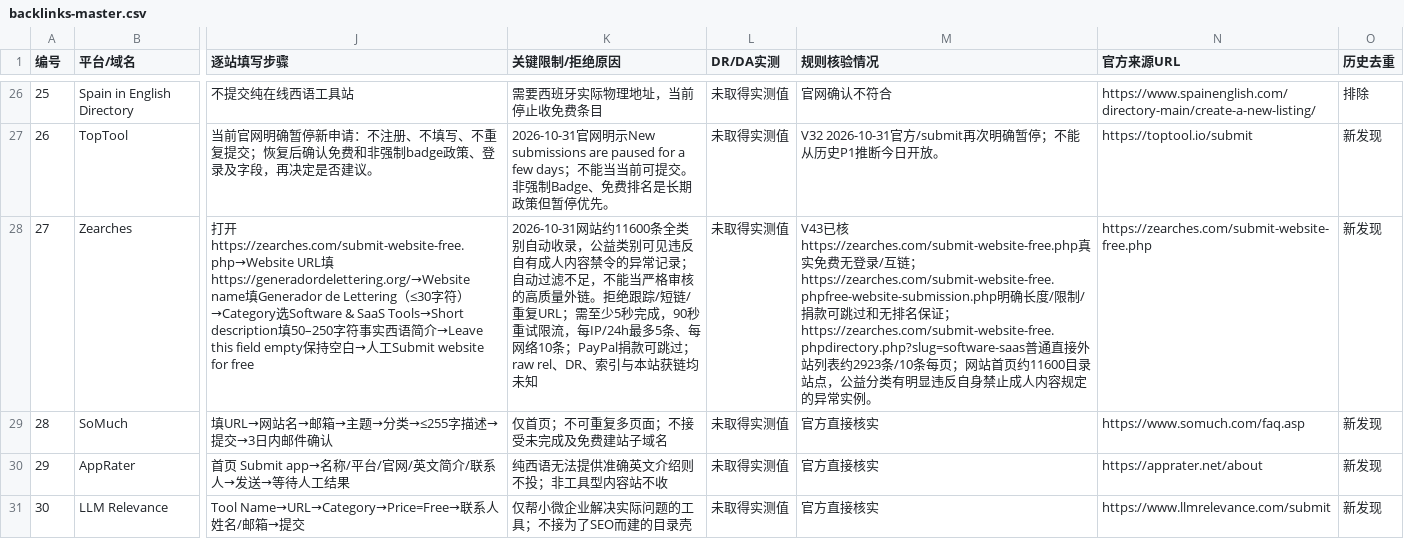
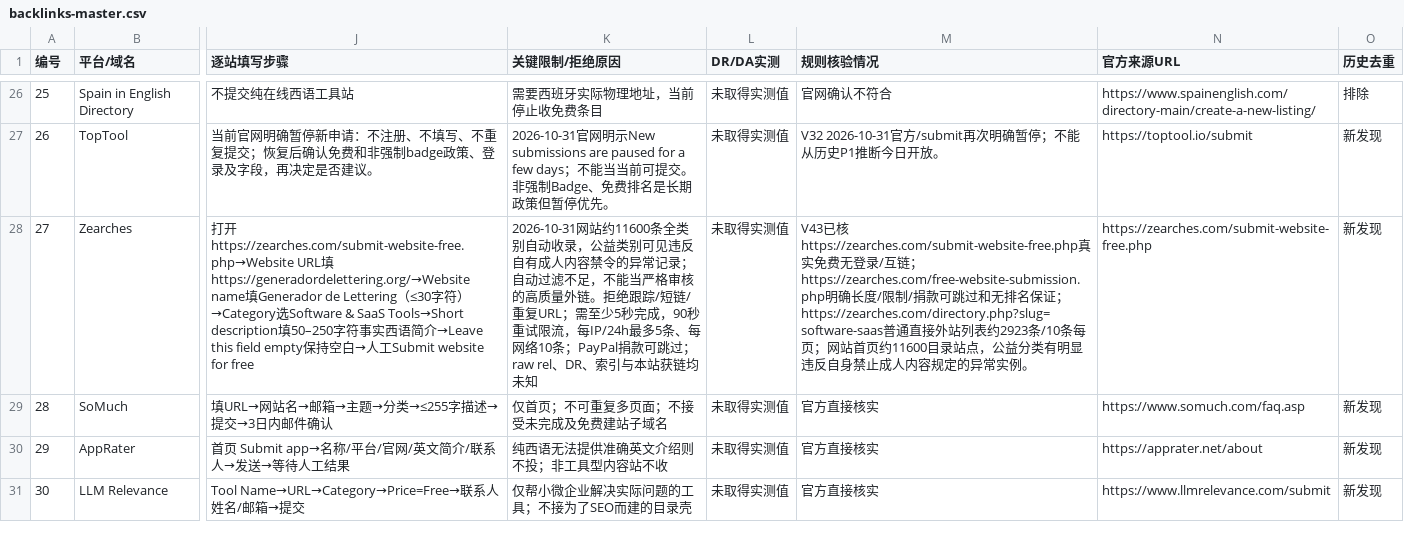
Before and after one commit to chenmu2024/xibanyayuwailian, a CSV file: data/backlinks-master.csv, drawn as a sheet; only a part is shown, gaps mark what is left out; the diff names each change by its address in the sheet, - before the commit and + after, or states it on an @@ line.

Commit message:
fix: restore Zearches rules and category evidence URLs without prefix duplication

```diff
--- a/data/backlinks-master.csv
+++ b/data/backlinks-master.csv
-M28 (规则核验情况): …链；https://zearches.com/submit-website-free.phpfree-website-submission.php明确长度/限制/捐款可跳过和无排名保证；https://zearches.com/submit-website-free.phpdirectory.php?slug=software-saas普通…
+M28 (规则核验情况): …链；https://zearches.com/free-website-submission.php明确长度/限制/捐款可跳过和无排名保证；https://zearches.com/directory.php?slug=software-saas普通…
```
